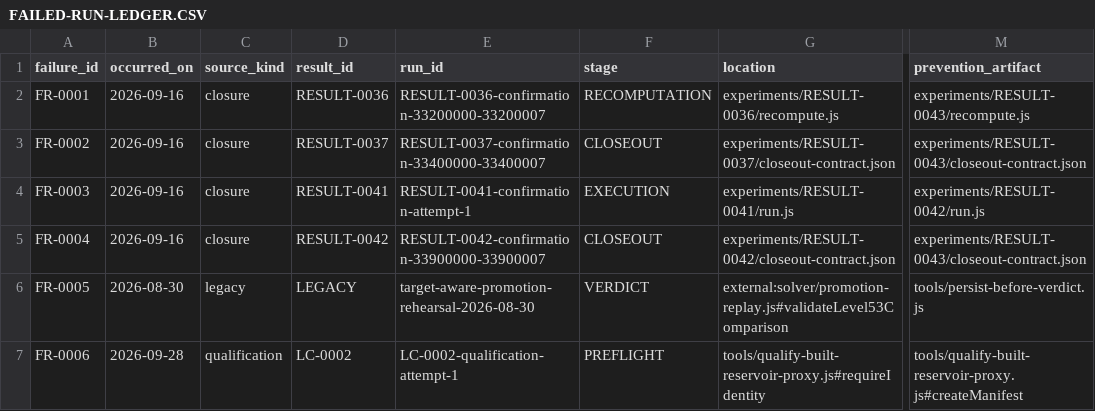
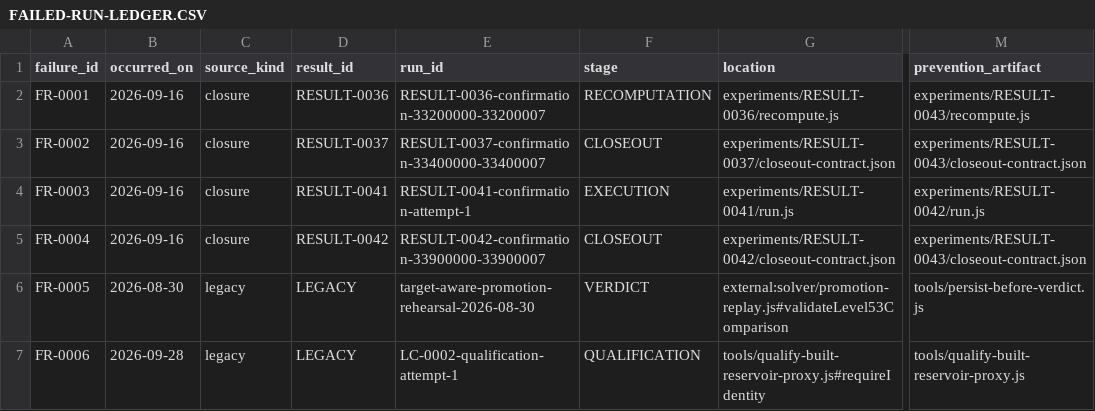
Before and after one commit to eluckey2002/Map-Elites-2248, a CSV file: FAILED-RUN-LEDGER.CSV, drawn as a sheet; only a part is shown, gaps mark what is left out; the diff names each change by its address in the sheet, - before the commit and + after, or states it on an @@ line.

Commit message:
Record built-reservoir proxy qualification

```diff
--- a/FAILED-RUN-LEDGER.CSV
+++ b/FAILED-RUN-LEDGER.CSV
-C7 (source_kind): qualification
+C7 (source_kind): legacy
-D7 (result_id): LC-0002
+D7 (result_id): LEGACY
-F7 (stage): PREFLIGHT
+F7 (stage): QUALIFICATION
-M7 (prevention_artifact): tools/qualify-built-reservoir-proxy.js#createManifest
+M7 (prevention_artifact): tools/qualify-built-reservoir-proxy.js
```
Also changed, not shown: 4 other files.
